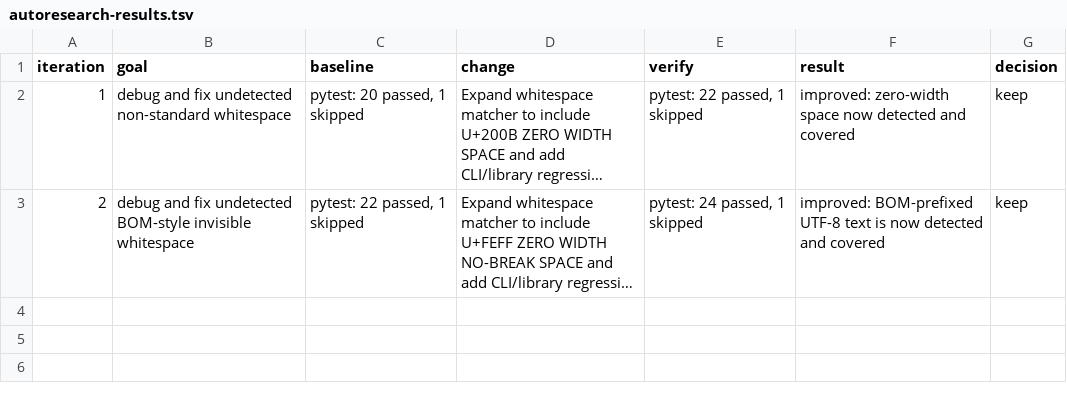
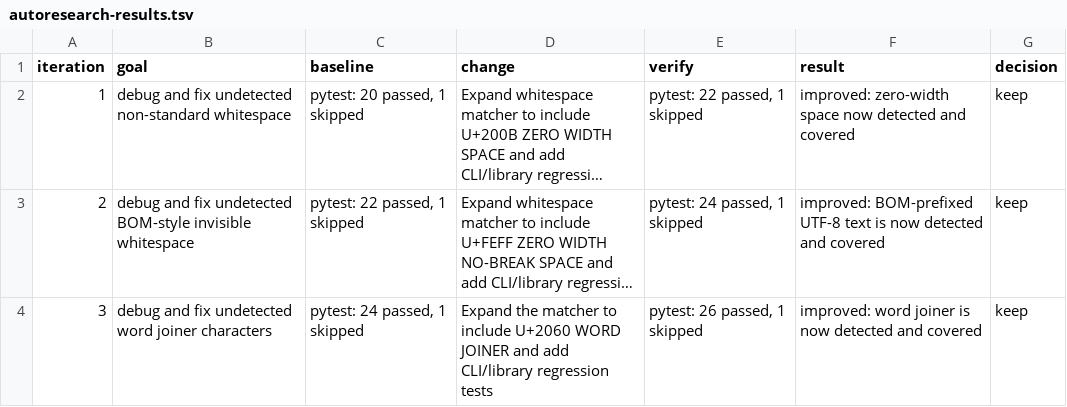
Before and after one commit to moriwaka/nospc, a TSV file: autoresearch-results.tsv, drawn as a sheet; long unchanged cells end in …; the diff names each change by its address in the sheet, - before the commit and + after, or states it on an @@ line.

Commit message:
Refactor target whitespace matcher

```diff
--- a/autoresearch-results.tsv
+++ b/autoresearch-results.tsv
+row 4: 3 | debug and fix undetected word joiner characters | pytest: 24 passed, 1 skipped | Expand the matcher to include U+2060 WORD JOINER and add CLI/library regression tests | pytest: 26 passed, 1 skipped | improved: word joiner is now detected and covered | keep
```
Also changed, not shown: 3 other files.
